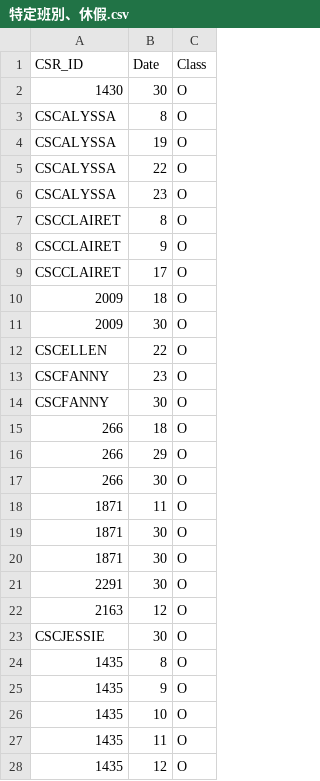
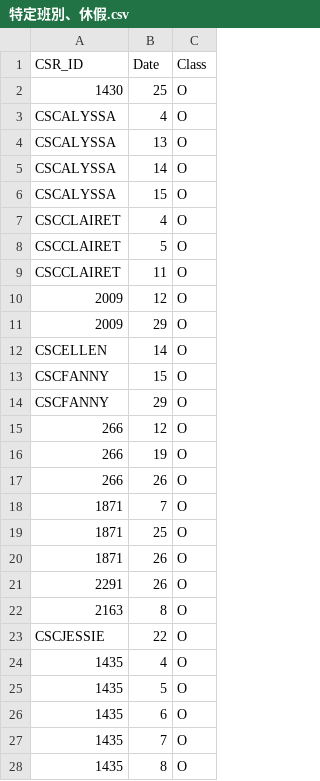
Before and after one commit to h920032/IM_project, a CSV file: data/特定班別、休假.csv, drawn as a sheet; only a part is shown; the diff covers the shown part only.

```diff
--- a/data/特定班別、休假.csv
+++ b/data/特定班別、休假.csv
@@ -1,28 +1,28 @@
 CSR_ID,Date,Class
-1430,30,O
-CSCALYSSA,8,O
-CSCALYSSA,19,O
-CSCALYSSA,22,O
-CSCALYSSA,23,O
-CSCCLAIRET,8,O
-CSCCLAIRET,9,O
-CSCCLAIRET,17,O
-2009,18,O
-2009,30,O
-CSCELLEN,22,O
-CSCFANNY,23,O
-CSCFANNY,30,O
-266,18,O
-266,29,O
-266,30,O
-1871,11,O
-1871,30,O
-1871,30,O
-2291,30,O
-2163,12,O
-CSCJESSIE,30,O
+1430,25,O
+CSCALYSSA,4,O
+CSCALYSSA,13,O
+CSCALYSSA,14,O
+CSCALYSSA,15,O
+CSCCLAIRET,4,O
+CSCCLAIRET,5,O
+CSCCLAIRET,11,O
+2009,12,O
+2009,29,O
+CSCELLEN,14,O
+CSCFANNY,15,O
+CSCFANNY,29,O
+266,12,O
+266,19,O
+266,26,O
+1871,7,O
+1871,25,O
+1871,26,O
+2291,26,O
+2163,8,O
+CSCJESSIE,22,O
+1435,4,O
+1435,5,O
+1435,6,O
+1435,7,O
 1435,8,O
-1435,9,O
-1435,10,O
-1435,11,O
-1435,12,O
```
Also changed, not shown: 18 edited cells elsewhere in this file, data/進線人力.csv, 5 other files.
